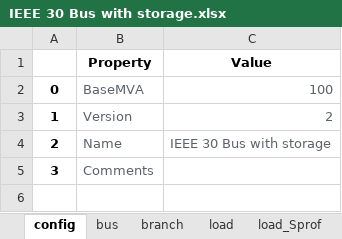
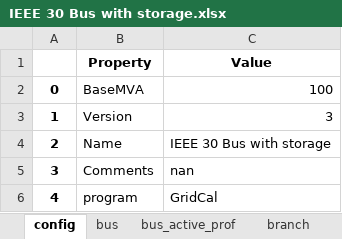
Before and after one commit to schuttpj86/vera1, an Excel workbook: Grids_and_profiles/grids/IEEE 30 Bus with storage.xlsx, sheet config, drawn as a sheet; values as stored, in another font and other column widths than the file's, no borders; the diff names each change by its address in the sheet, - before the commit and + after, or states it on an @@ line.

```diff
--- a/Grids_and_profiles/grids/IEEE 30 Bus with storage.xlsx (sheet config)
+++ b/Grids_and_profiles/grids/IEEE 30 Bus with storage.xlsx (sheet config)
+sheet tab: bus_active_prof
-B2:C4 text colour: #5C616C
+B2:C4 text colour: black
-C3 (Value): 2
+C3 (Value): 3
-B5 text colour: #5C616C
+B5 text colour: black
-C5 (Value): (empty)
+C5 (Value): nan
+row 6: 4 | program | GridCal
```
Also changed, not shown: sheet branch_temp_oper_prof, sheet branch_active_prof, sheet load_B_prof, sheet load_Ii_prof, sheet load_active_prof, sheet branch, 13 more sheets, other sheet tabs, 3 other files.
